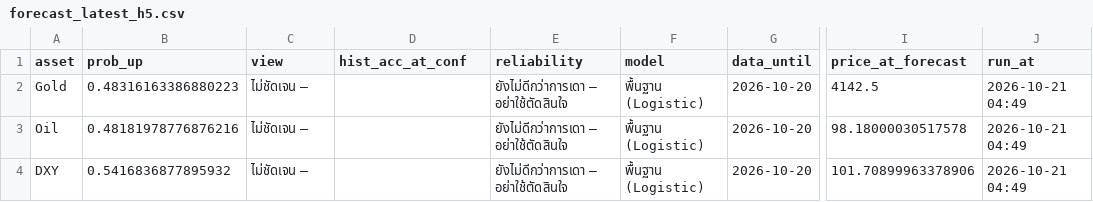
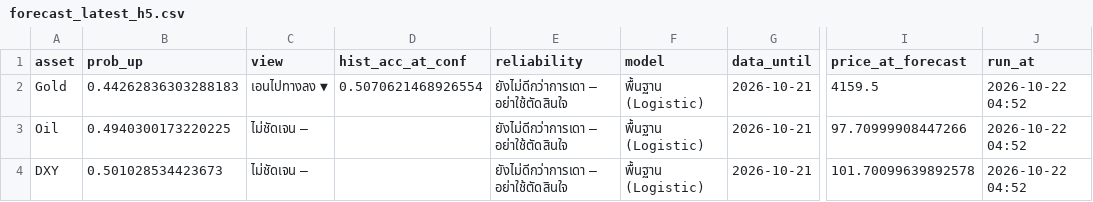
Before and after one commit to amonaipitf-ai/trading-ml, a CSV file: output/forecast_latest_h5.csv, drawn as a sheet; only a part is shown, gaps mark what is left out; the diff names each change by its address in the sheet, - before the commit and + after, or states it on an @@ line.

```diff
--- a/output/forecast_latest_h5.csv
+++ b/output/forecast_latest_h5.csv
-B2 (prob_up): 0.48316163386880223
+B2 (prob_up): 0.44262836303288183
-C2 (view): ไม่ชัดเจน –
+C2 (view): เอนไปทางลง ▼
-D2 (hist_acc_at_conf): (empty)
+D2 (hist_acc_at_conf): 0.5070621468926554
-G2:G4 (data_until): 2026-10-20
+G2:G4 (data_until): 2026-10-21
-I2 (price_at_forecast): 4142.5
+I2 (price_at_forecast): 4159.5
-J2:J4 (run_at): 2026-10-21 04:49
+J2:J4 (run_at): 2026-10-22 04:52
-B3 (prob_up): 0.48181978776876216
+B3 (prob_up): 0.4940300173220225
-I3 (price_at_forecast): 98.18000030517578
+I3 (price_at_forecast): 97.70999908447266
-B4 (prob_up): 0.5416836877895932
+B4 (prob_up): 0.501028534423673
-I4 (price_at_forecast): 101.70899963378906
+I4 (price_at_forecast): 101.70099639892578
```
Also changed, not shown: data/forecast_log.csv, data/prices.csv, 12 other files.
